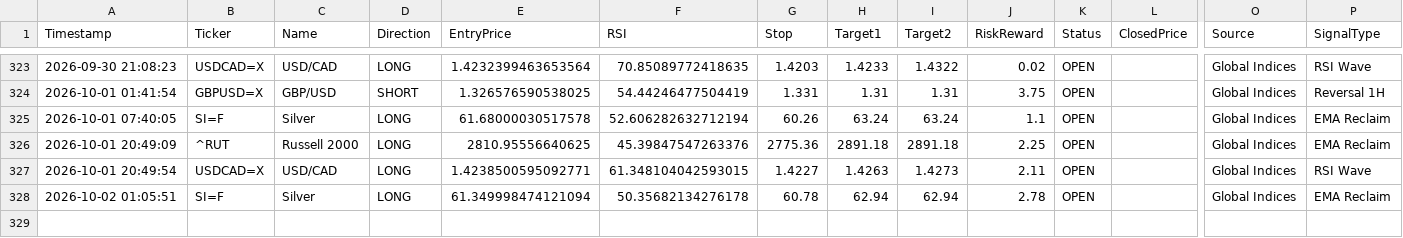
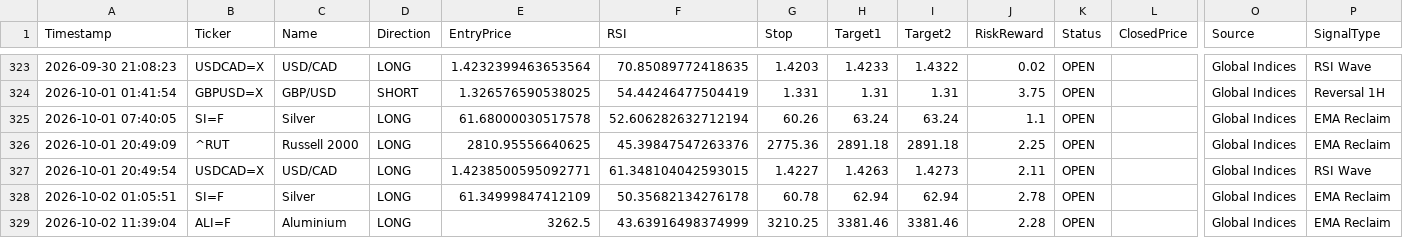
Before and after one commit to pkgfinance2022/MarketPulse, a CSV file: database/gh_alert_log.csv, drawn as a sheet; only a part is shown, gaps mark what is left out; rows hold the shown columns only; the diff names each change by its address in the sheet, - before the commit and + after, or states it on an @@ line.

```diff
--- a/database/gh_alert_log.csv
+++ b/database/gh_alert_log.csv
-E328 (EntryPrice): 61.349998474121094
+E328 (EntryPrice): 61.34999847412109
+row 329: 2026-10-02 11:39:04 | ALI=F | Aluminium | LONG | 3262.5 | 43.63916498374999 | 3210.25 | 3381.46 | 3381.46 | 2.28 | OPEN |  | Global Indices | EMA Reclaim
```
Also changed, not shown: 1 other file.
